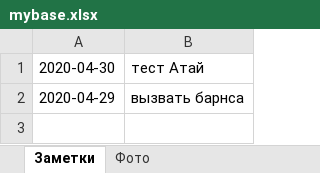
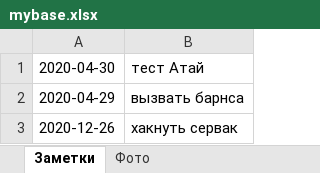
Before and after one commit to Ataiskih/hw_26_notes, an Excel workbook: mybase.xlsx, sheet Заметки, drawn as a sheet; values as stored, in another font and other column widths than the file's, no borders; the diff names each change by its address in the sheet, - before the commit and + after, or states it on an @@ line.

```diff
--- a/mybase.xlsx (sheet Заметки)
+++ b/mybase.xlsx (sheet Заметки)
+row 3: 2020-12-26 | хакнуть сервак
```
Also changed, not shown: sheet Фото, 4 other files.
